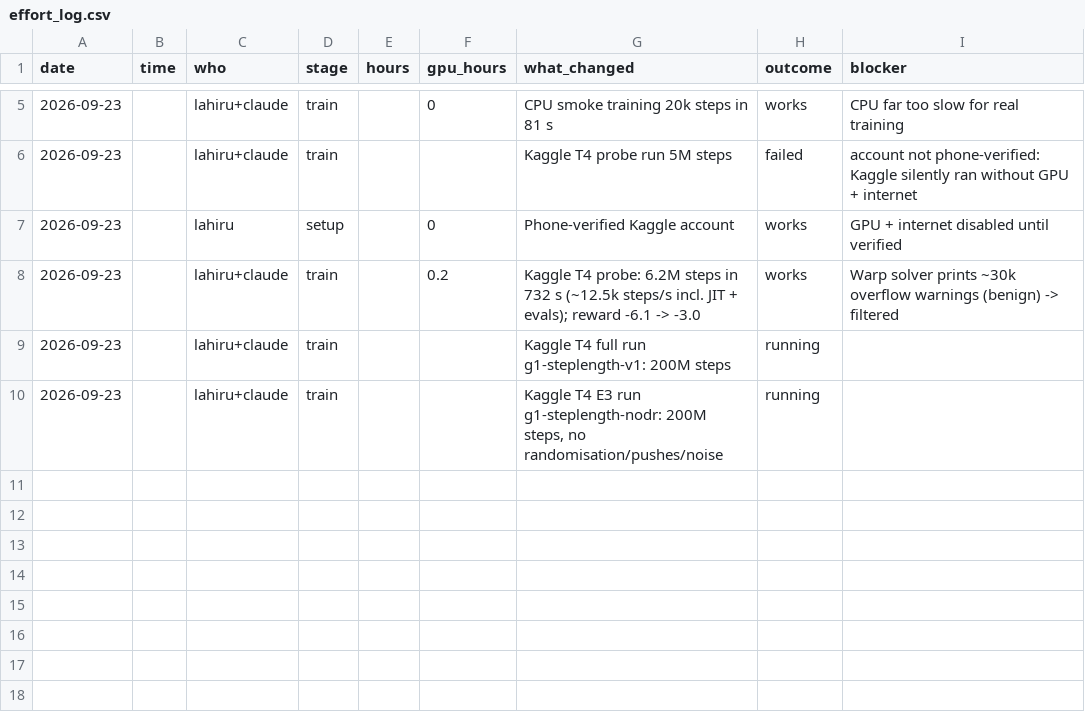
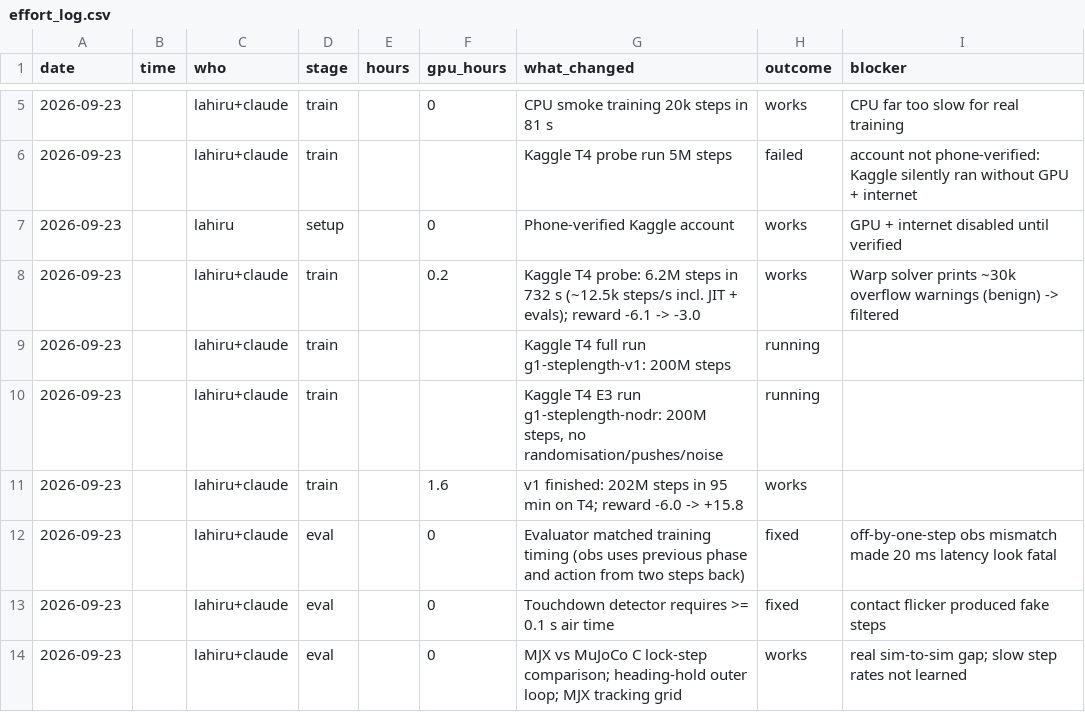
Before and after one commit to lahiruramesh/gtw-hackathon-2026, a CSV file: docs/effort_log.csv, drawn as a sheet; only a part is shown, gaps mark what is left out; the diff names each change by its address in the sheet, - before the commit and + after, or states it on an @@ line.

```diff
--- a/docs/effort_log.csv
+++ b/docs/effort_log.csv
+row 11: 2026-09-23 |  | lahiru+claude | train |  | 1.6 | v1 finished: 202M steps in 95 min on T4; reward -6.0 -> +15.8 | works
+row 12: 2026-09-23 |  | lahiru+claude | eval |  | 0 | Evaluator matched training timing (obs uses previous phase and action from two steps back) | fixed | off-by-one-step obs mismatch made 20 ms latency look fatal
+row 13: 2026-09-23 |  | lahiru+claude | eval |  | 0 | Touchdown detector requires >= 0.1 s air time | fixed | contact flicker produced fake steps
+row 14: 2026-09-23 |  | lahiru+claude | eval |  | 0 | MJX vs MuJoCo C lock-step comparison; heading-hold outer loop; MJX tracking grid | works | real sim-to-sim gap; slow step rates not learned
```
Also changed, not shown: 10 other files.
